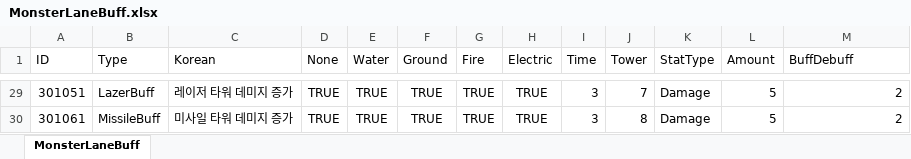
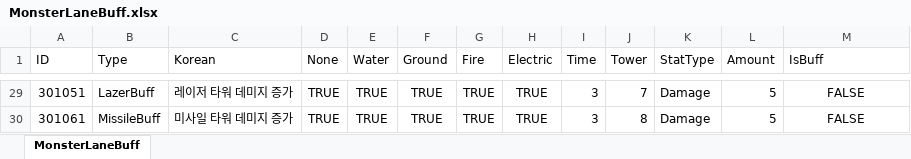
Before and after one commit to ChoWook/PlumTowerDefecne, an Excel workbook: Design/DataTable/MonsterLaneBuff.xlsx, sheet MonsterLaneBuff, drawn as a sheet; only a part is shown, gaps mark what is left out; values as stored, in another font and other column widths than the file's, no borders; the diff covers the shown part only; the diff names each change by its address in the sheet, - before the commit and + after, or states it on an @@ line.

```diff
--- a/Design/DataTable/MonsterLaneBuff.xlsx (sheet MonsterLaneBuff)
+++ b/Design/DataTable/MonsterLaneBuff.xlsx (sheet MonsterLaneBuff)
-M1: BuffDebuff
+M1: IsBuff
-M29:M30 alignment: right
+M29:M30 alignment: center
-M29:M30 (IsBuff): 2
+M29:M30 (IsBuff): FALSE
```
Also changed, not shown: 27 edited cells and cell formats elsewhere in this sheet, 1 other file.
